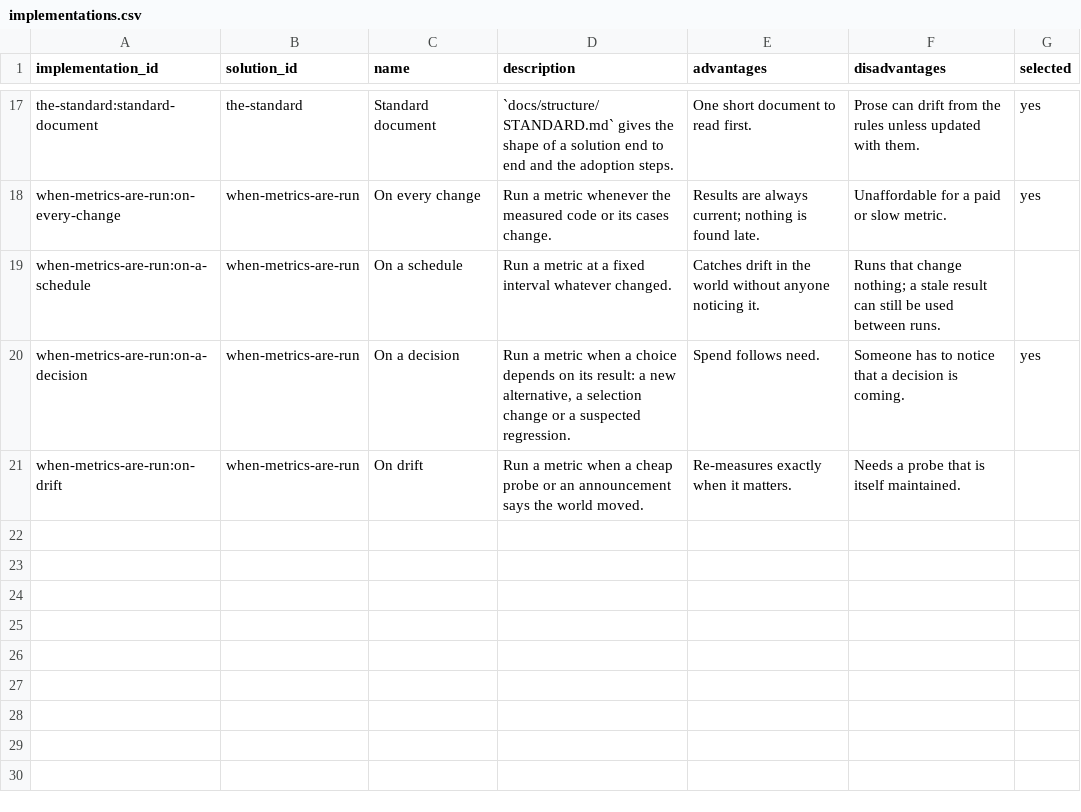
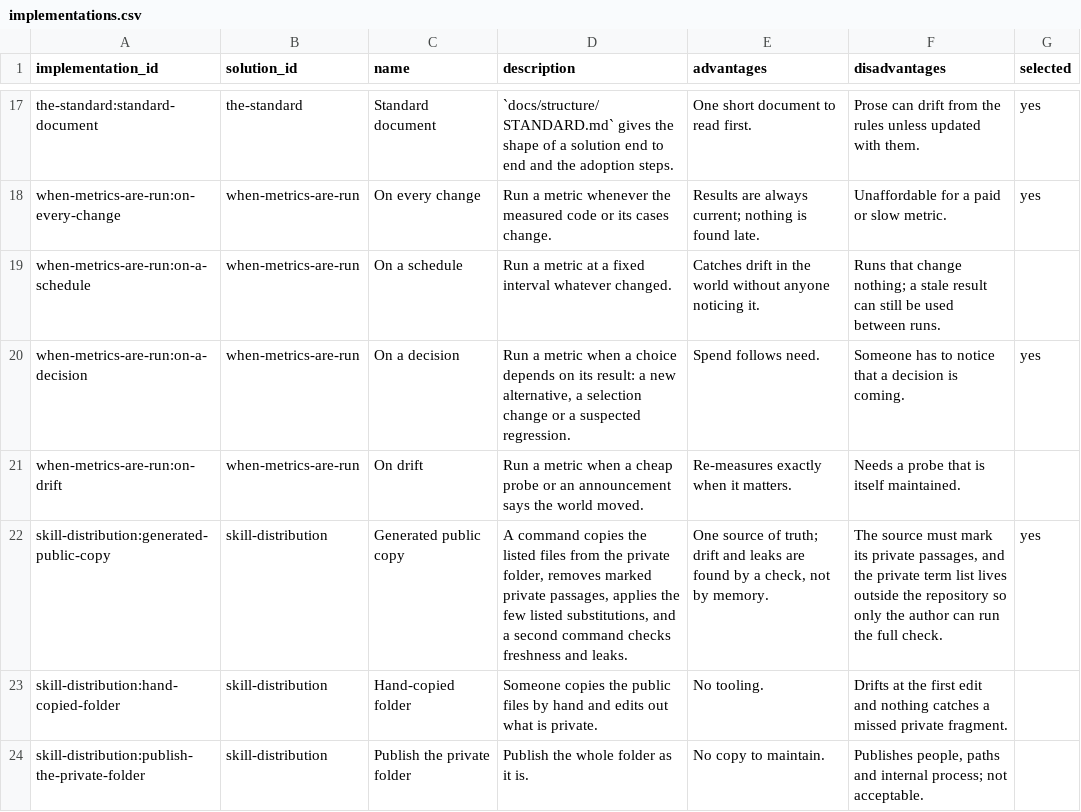
Before and after one commit to JoshuaMathias/evolvable-structure, a CSV file: structure/overall/implementations.csv, drawn as a sheet; only a part is shown, gaps mark what is left out; the diff names each change by its address in the sheet, - before the commit and + after, or states it on an @@ line.

```diff
--- a/structure/overall/implementations.csv
+++ b/structure/overall/implementations.csv
+row 22: skill-distribution:generated-public-copy | skill-distribution | Generated public copy | A command copies the listed files from the private folder, removes marked private passages, applies the few listed substitutions, and a second command checks freshness and leaks. | One source of truth; drift and leaks are found by a check, not by memory. | The source must mark its private passages, and the private term list lives outside the repository so only the author can run the full check. | yes
+row 23: skill-distribution:hand-copied-folder | skill-distribution | Hand-copied folder | Someone copies the public files by hand and edits out what is private. | No tooling. | Drifts at the first edit and nothing catches a missed private fragment.
+row 24: skill-distribution:publish-the-private-folder | skill-distribution | Publish the private folder | Publish the whole folder as it is. | No copy to maintain. | Publishes people, paths and internal process; not acceptable.
```
Also changed, not shown: structure/overall/ideals.csv, structure/overall/problems.csv, 21 other files.
